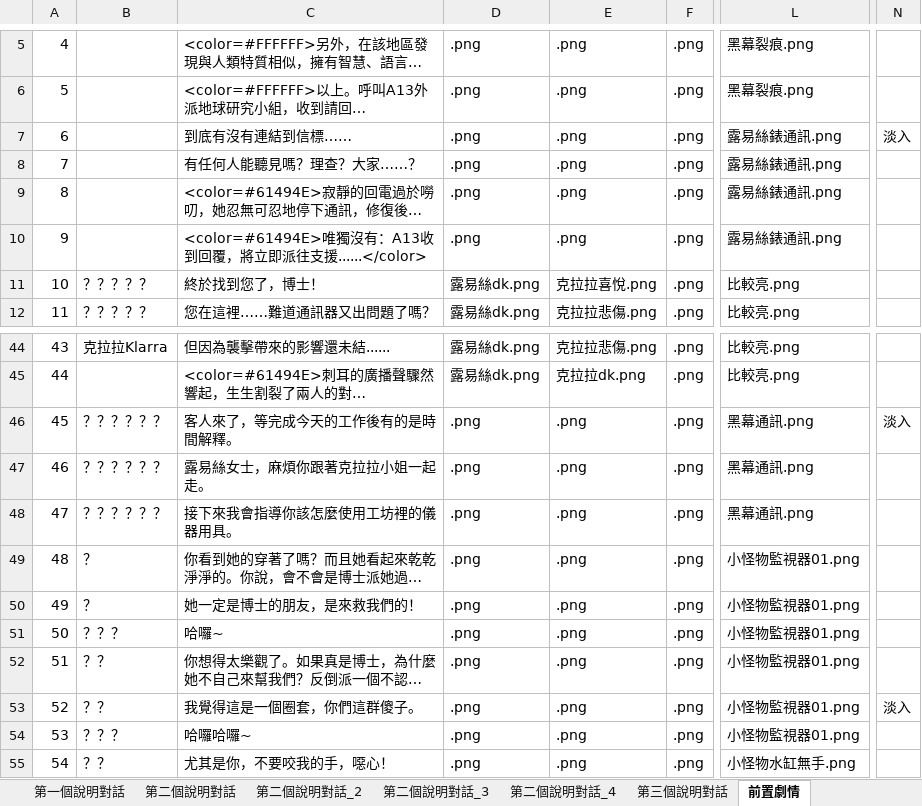
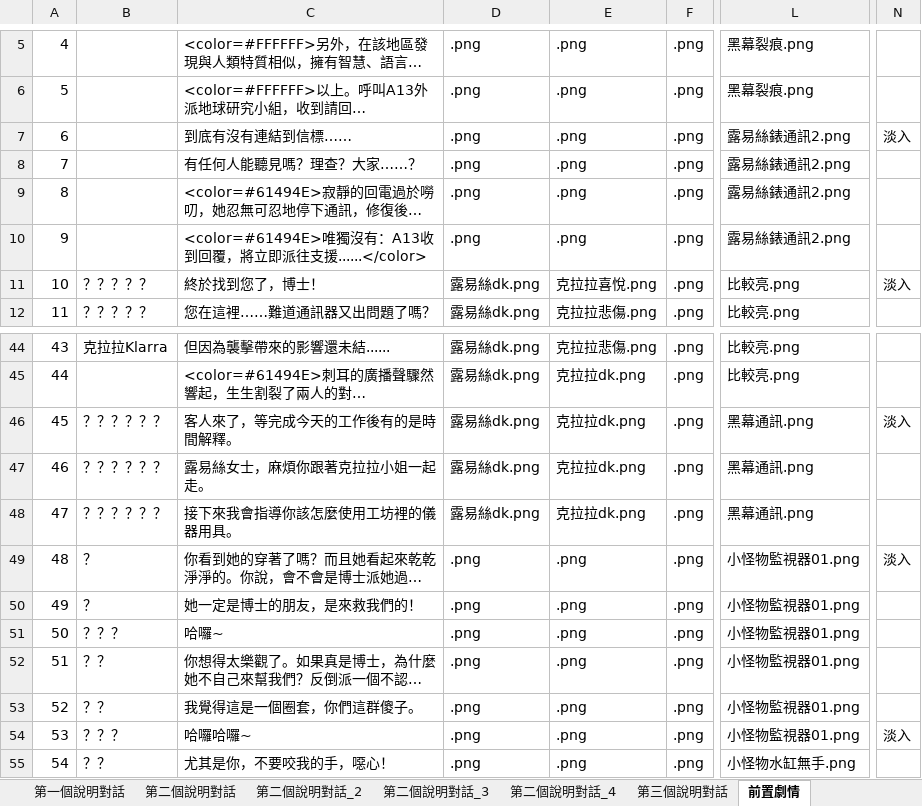
Before and after one commit to Shineliu77/LivingInTheRuins, an Excel workbook: Assets/StreamingAssets/Story.xlsx, sheet 前置劇情, drawn as a sheet; only a part is shown, gaps mark what is left out; long unchanged cells end in …; values as stored, in another font and other column widths than the file's, no borders; the diff names each change by its address in the sheet, - before the commit and + after, or states it on an @@ line.

```diff
--- a/Assets/StreamingAssets/Story.xlsx (sheet 前置劇情)
+++ b/Assets/StreamingAssets/Story.xlsx (sheet 前置劇情)
-L7:L10: 露易絲錶通訊.png
+L7:L10: 露易絲錶通訊2.png
-N11: (empty)
+N11: 淡入
-D46:D48: .png
+D46:D48: 露易絲dk.png
-E46:E48: .png
+E46:E48: 克拉拉dk.png
-N49: (empty)
+N49: 淡入
-N53: 淡入
+N53: (empty)
-N54: (empty)
+N54: 淡入
```
Also changed, not shown: 4 other files.
